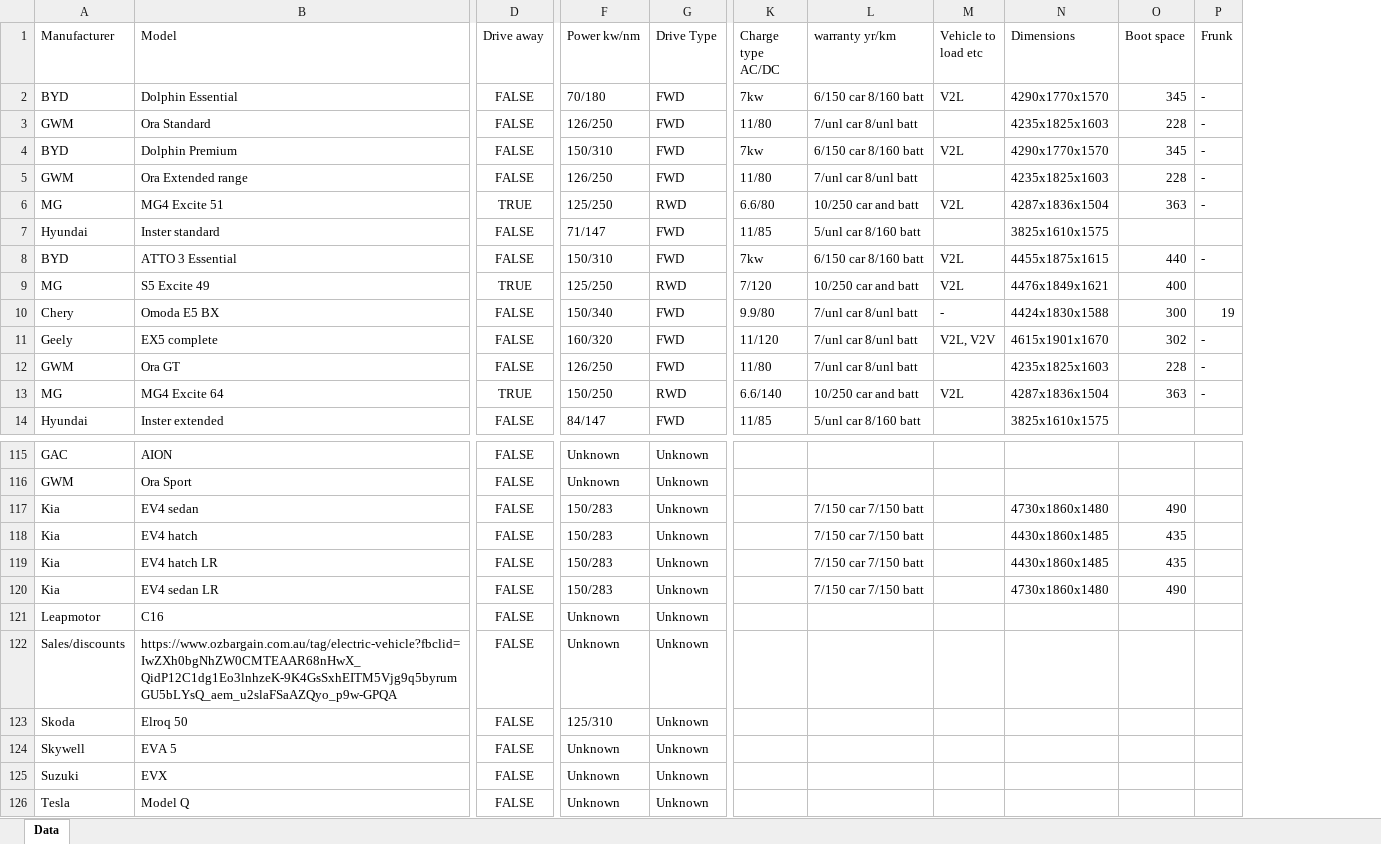
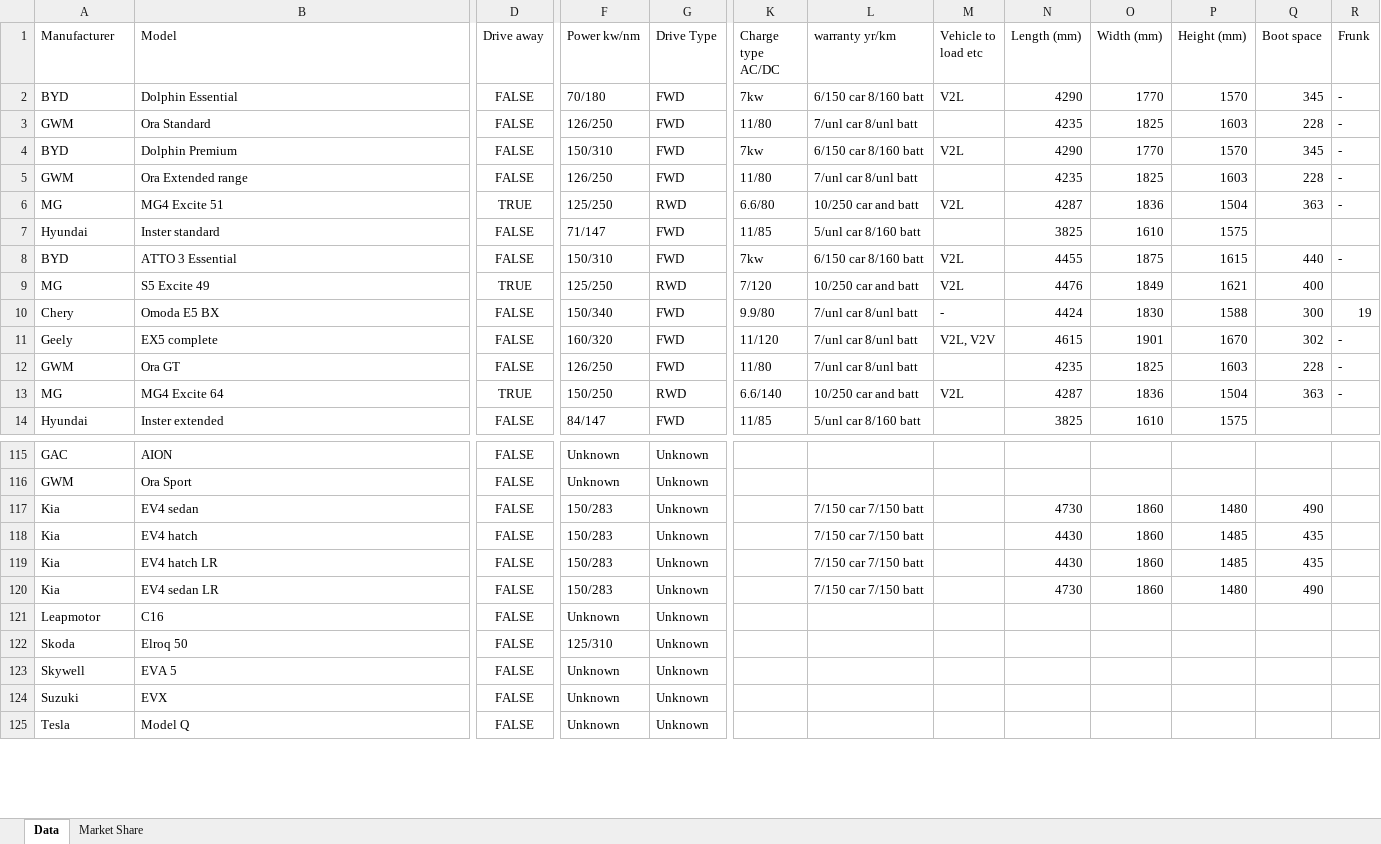
Before and after one commit to daryl-san/Australia-EV-Analysis, an Excel workbook: EV_Data_Analysis.xlsx, sheet Data, drawn as a sheet; only a part is shown, gaps mark what is left out; values as stored, in another font and other column widths than the file's, no borders; table styles not drawn; removed rows and columns are numbered as before the commit, all else as after; rows hold the shown columns only; the diff names each change by its address in the sheet, - before the commit and + after, or states it on an @@ line.

Commit message:
Changes
- data cleaning
- initial market share pivot table + chart
- grouping by price range

```diff
--- a/EV_Data_Analysis.xlsx (sheet Data)
+++ b/EV_Data_Analysis.xlsx (sheet Data)
+sheet tab: Market Share
-column N (Dimensions), rows 2-14: 4290x1770x1570 | 4235x1825x1603 | 4290x1770x1570 | 4235x1825x1603 | 4287x1836x1504 | 3825x1610x1575 | 4455x1875x1615 | 4476x1849x1621 | 4424x1830x1588 | 4615x1901x1670 | 4235x1825x1603 | 4287x1836x1504 | 3825x1610x1575; rows 117-120: 4730x1860x1480 | 4430x1860x1485 | 4430x1860x1485 | 4730x1860x1480
+column N (Length (mm)), rows 2-14: 4290 | 4235 | 4290 | 4235 | 4287 | 3825 | 4455 | 4476 | 4424 | 4615 | 4235 | 4287 | 3825; rows 117-120: 4730 | 4430 | 4430 | 4730
+column O (Width (mm)), rows 2-14: 1770 | 1825 | 1770 | 1825 | 1836 | 1610 | 1875 | 1849 | 1830 | 1901 | 1825 | 1836 | 1610; rows 117-120: all 1860
+column P (Height (mm)), rows 2-14: 1570 | 1603 | 1570 | 1603 | 1504 | 1575 | 1615 | 1621 | 1588 | 1670 | 1603 | 1504 | 1575; rows 117-120: 1480 | 1485 | 1485 | 1480
-row 122: Sales/discounts | https://www.ozbargain.com.au/tag/electric-vehicle?fbclid=IwZXh0bgNhZW0CMTEAAR68nHwX_QidP12C1dg1Eo3lnhzeK-9K4GsSxhEITM5Vjg9q5byrumGU5bLYsQ_aem_u2slaFSaAZQyo_p9w-GPQA | FALSE | Unknown | Unknown
```
Also changed, not shown: charts or pictures.
